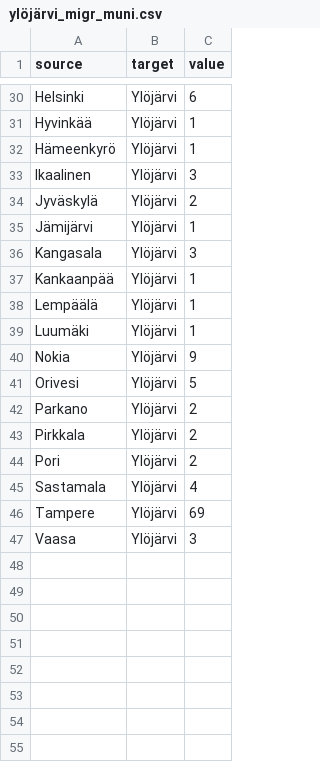
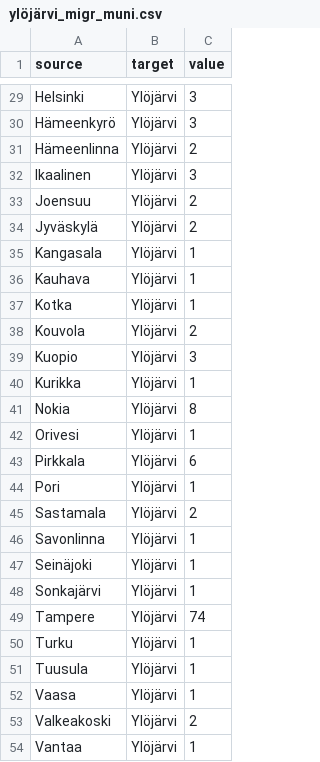
Before and after one commit to Kangasalakehitys/ylojarvi, a CSV file: data/ylöjärvi_migr_muni.csv, drawn as a sheet; only a part is shown, gaps mark what is left out; the diff covers the shown part only.

```diff
--- a/data/ylöjärvi_migr_muni.csv
+++ b/data/ylöjärvi_migr_muni.csv
@@ -30,18 +29,26 @@
-"Helsinki","Ylöjärvi",6
-"Hyvinkää","Ylöjärvi",1
-"Hämeenkyrö","Ylöjärvi",1
+"Helsinki","Ylöjärvi",3
+"Hämeenkyrö","Ylöjärvi",3
+"Hämeenlinna","Ylöjärvi",2
 "Ikaalinen","Ylöjärvi",3
+"Joensuu","Ylöjärvi",2
 "Jyväskylä","Ylöjärvi",2
-"Jämijärvi","Ylöjärvi",1
-"Kangasala","Ylöjärvi",3
-"Kankaanpää","Ylöjärvi",1
-"Lempäälä","Ylöjärvi",1
-"Luumäki","Ylöjärvi",1
-"Nokia","Ylöjärvi",9
-"Orivesi","Ylöjärvi",5
-"Parkano","Ylöjärvi",2
-"Pirkkala","Ylöjärvi",2
-"Pori","Ylöjärvi",2
-"Sastamala","Ylöjärvi",4
-"Tampere","Ylöjärvi",69
-"Vaasa","Ylöjärvi",3
+"Kangasala","Ylöjärvi",1
+"Kauhava","Ylöjärvi",1
+"Kotka","Ylöjärvi",1
+"Kouvola","Ylöjärvi",2
+"Kuopio","Ylöjärvi",3
+"Kurikka","Ylöjärvi",1
+"Nokia","Ylöjärvi",8
+"Orivesi","Ylöjärvi",1
+"Pirkkala","Ylöjärvi",6
+"Pori","Ylöjärvi",1
+"Sastamala","Ylöjärvi",2
+"Savonlinna","Ylöjärvi",1
+"Seinäjoki","Ylöjärvi",1
+"Sonkajärvi","Ylöjärvi",1
+"Tampere","Ylöjärvi",74
+"Turku","Ylöjärvi",1
+"Tuusula","Ylöjärvi",1
+"Vaasa","Ylöjärvi",1
+"Valkeakoski","Ylöjärvi",2
+"Vantaa","Ylöjärvi",1
```
Also changed, not shown: 6 added rows, 7 removed rows and 20 edited cells elsewhere in this file, data/ylöjärvi_migr_betw_muni_map.csv, data/ylöjärvi_population_map.csv, 13 other files.
